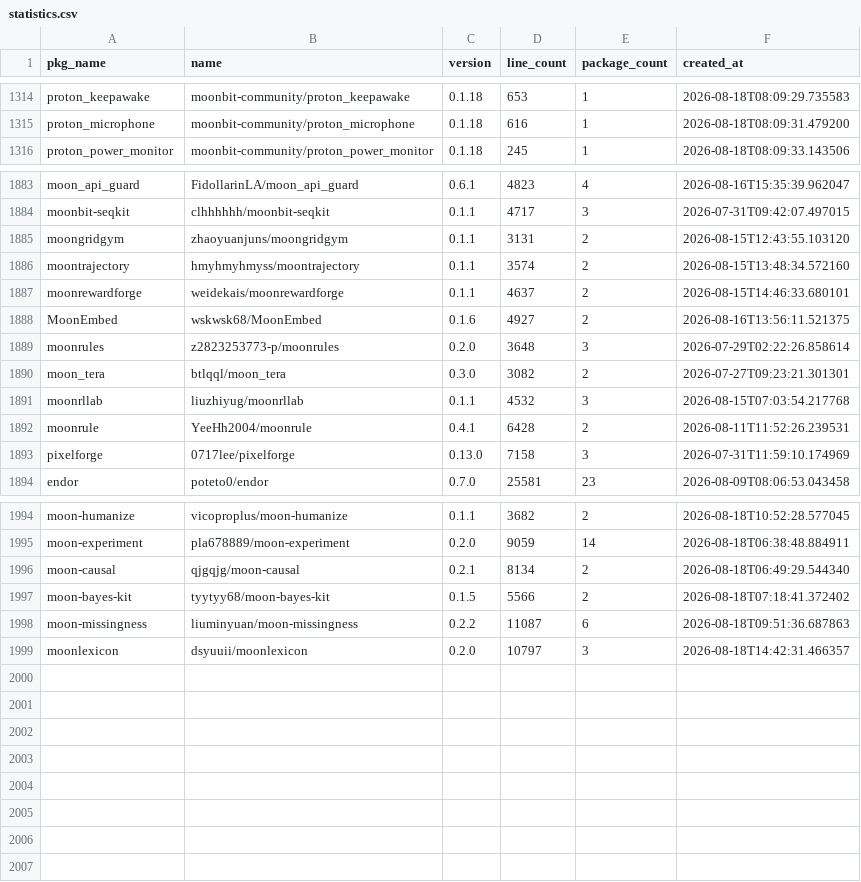
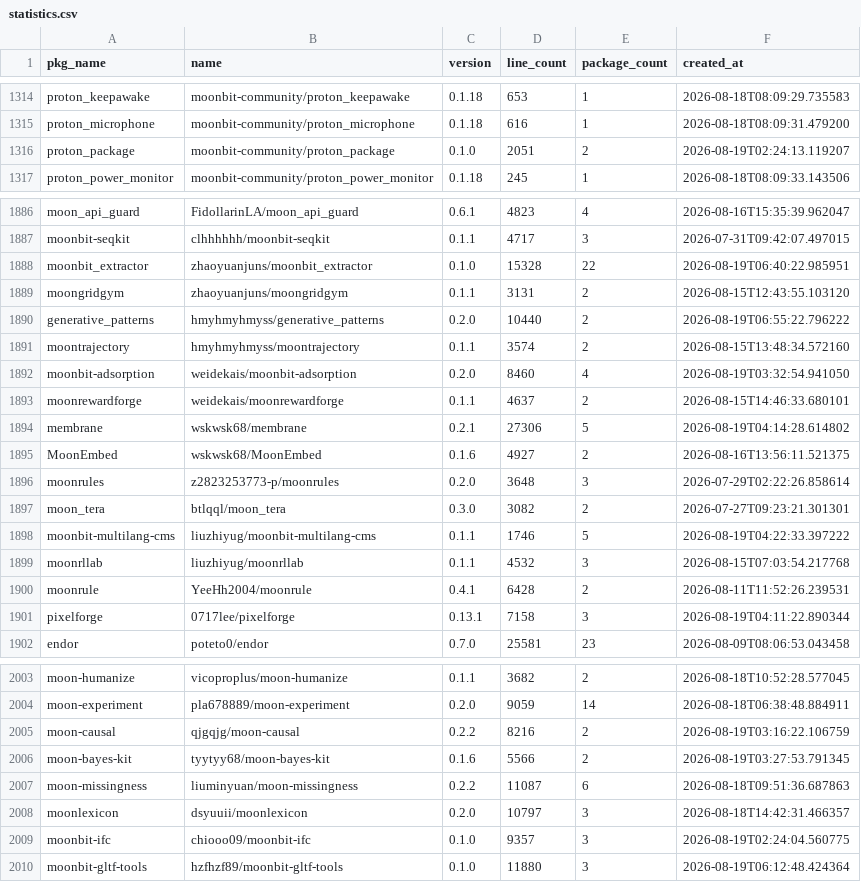
Before and after one commit to fanny480/fanny480.github.io, a CSV file: data/statistics.csv, drawn as a sheet; only a part is shown, gaps mark what is left out; the diff covers the shown part only.

```diff
--- a/data/statistics.csv
+++ b/data/statistics.csv
@@ -1315,2 +1315,3 @@ proton_keepawake,moonbit-community/proton_keepawake,0.1.18,653,1,2026-08-18T08:0
 proton_microphone,moonbit-community/proton_microphone,0.1.18,616,1,2026-08-18T08:09:31.479200
+proton_package,moonbit-community/proton_package,0.1.0,2051,2,2026-08-19T02:24:13.119207
 proton_power_monitor,moonbit-community/proton_power_monitor,0.1.18,245,1,2026-08-18T08:09:33.143506
@@ -1884,5 +1887,9 @@ moon_api_guard,FidollarinLA/moon_api_guard,0.6.1,4823,4,2026-08-16T15:35:39.9620
 moonbit-seqkit,clhhhhhh/moonbit-seqkit,0.1.1,4717,3,2026-07-31T09:42:07.497015
+moonbit_extractor,zhaoyuanjuns/moonbit_extractor,0.1.0,15328,22,2026-08-19T06:40:22.985951
 moongridgym,zhaoyuanjuns/moongridgym,0.1.1,3131,2,2026-08-15T12:43:55.103120
+generative_patterns,hmyhmyhmyss/generative_patterns,0.2.0,10440,2,2026-08-19T06:55:22.796222
 moontrajectory,hmyhmyhmyss/moontrajectory,0.1.1,3574,2,2026-08-15T13:48:34.572160
+moonbit-adsorption,weidekais/moonbit-adsorption,0.2.0,8460,4,2026-08-19T03:32:54.941050
 moonrewardforge,weidekais/moonrewardforge,0.1.1,4637,2,2026-08-15T14:46:33.680101
+membrane,wskwsk68/membrane,0.2.1,27306,5,2026-08-19T04:14:28.614802
 MoonEmbed,wskwsk68/MoonEmbed,0.1.6,4927,2,2026-08-16T13:56:11.521375
@@ -1890,5 +1897,6 @@ moonrules,z2823253773-p/moonrules,0.2.0,3648,3,2026-07-29T02:22:26.858614
 moon_tera,btlqql/moon_tera,0.3.0,3082,2,2026-07-27T09:23:21.301301
+moonbit-multilang-cms,liuzhiyug/moonbit-multilang-cms,0.1.1,1746,5,2026-08-19T04:22:33.397222
 moonrllab,liuzhiyug/moonrllab,0.1.1,4532,3,2026-08-15T07:03:54.217768
 moonrule,YeeHh2004/moonrule,0.4.1,6428,2,2026-08-11T11:52:26.239531
-pixelforge,0717lee/pixelforge,0.13.0,7158,3,2026-07-31T11:59:10.174969
+pixelforge,0717lee/pixelforge,0.13.1,7158,3,2026-08-19T04:11:22.890344
 endor,poteto0/endor,0.7.0,25581,23,2026-08-09T08:06:53.043458
@@ -1995,5 +2004,7 @@ moon-humanize,vicoproplus/moon-humanize,0.1.1,3682,2,2026-08-18T10:52:28.577045
 moon-experiment,pla678889/moon-experiment,0.2.0,9059,14,2026-08-18T06:38:48.884911
-moon-causal,qjgqjg/moon-causal,0.2.1,8134,2,2026-08-18T06:49:29.544340
-moon-bayes-kit,tyytyy68/moon-bayes-kit,0.1.5,5566,2,2026-08-18T07:18:41.372402
+moon-causal,qjgqjg/moon-causal,0.2.2,8216,2,2026-08-19T03:16:22.106759
+moon-bayes-kit,tyytyy68/moon-bayes-kit,0.1.6,5566,2,2026-08-19T03:27:53.791345
 moon-missingness,liuminyuan/moon-missingness,0.2.2,11087,6,2026-08-18T09:51:36.687863
 moonlexicon,dsyuuii/moonlexicon,0.2.0,10797,3,2026-08-18T14:42:31.466357
+moonbit-ifc,chiooo09/moonbit-ifc,0.1.0,9357,3,2026-08-19T02:24:04.560775
+moonbit-gltf-tools,hzfhzf89/moonbit-gltf-tools,0.1.0,11880,3,2026-08-19T06:12:48.424364
```
Also changed, not shown: 3 added rows and 22 edited cells elsewhere in this file.
